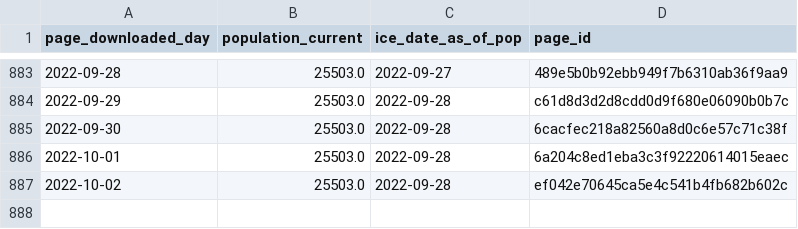
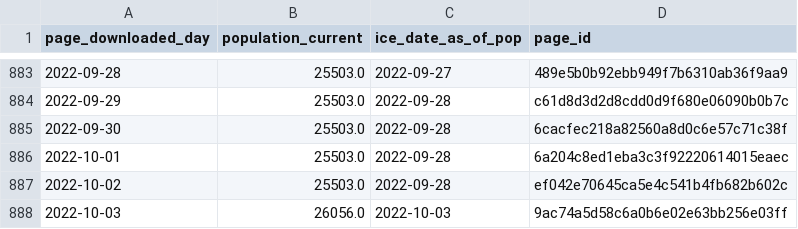
Before and after one commit to vera-institute/ice-detention-covid, a CSV file: data_daily/national_population_daily.csv, drawn as a sheet; only a part is shown, gaps mark what is left out; the diff names each change by its address in the sheet, - before the commit and + after, or states it on an @@ line.

```diff
--- a/data_daily/national_population_daily.csv
+++ b/data_daily/national_population_daily.csv
+row 888: 2022-10-03 | 26056.0 | 2022-10-03 | 9ac74a5d58c6a0b6e02e63bb256e03ff
```
Also changed, not shown: data_daily/national_cases_daily.csv, data_daily/national_tests_daily.csv, 7 other files.
